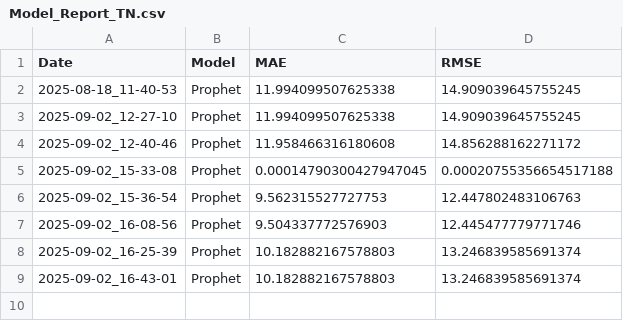
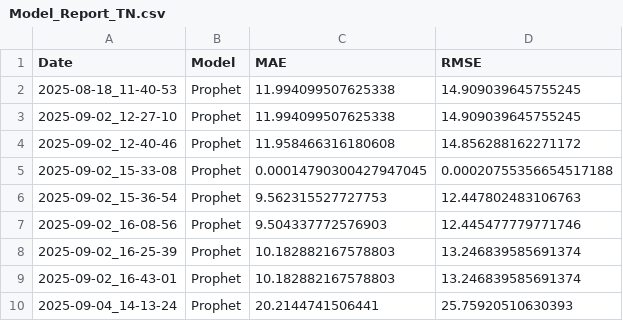
Before and after one commit to Agrocel/Supply-Chain-Management, a CSV file: Reports/models/Model_Report_TN.csv, drawn as a sheet; the diff names each change by its address in the sheet, - before the commit and + after, or states it on an @@ line.

```diff
--- a/Reports/models/Model_Report_TN.csv
+++ b/Reports/models/Model_Report_TN.csv
+row 10: 2025-09-04_14-13-24 | Prophet | 20.2144741506441 | 25.75920510630393
```
Also changed, not shown: Reports/models/Model_Forecast_CG.csv, Reports/models/Model_Forecast_MH.csv, 24 other files.
